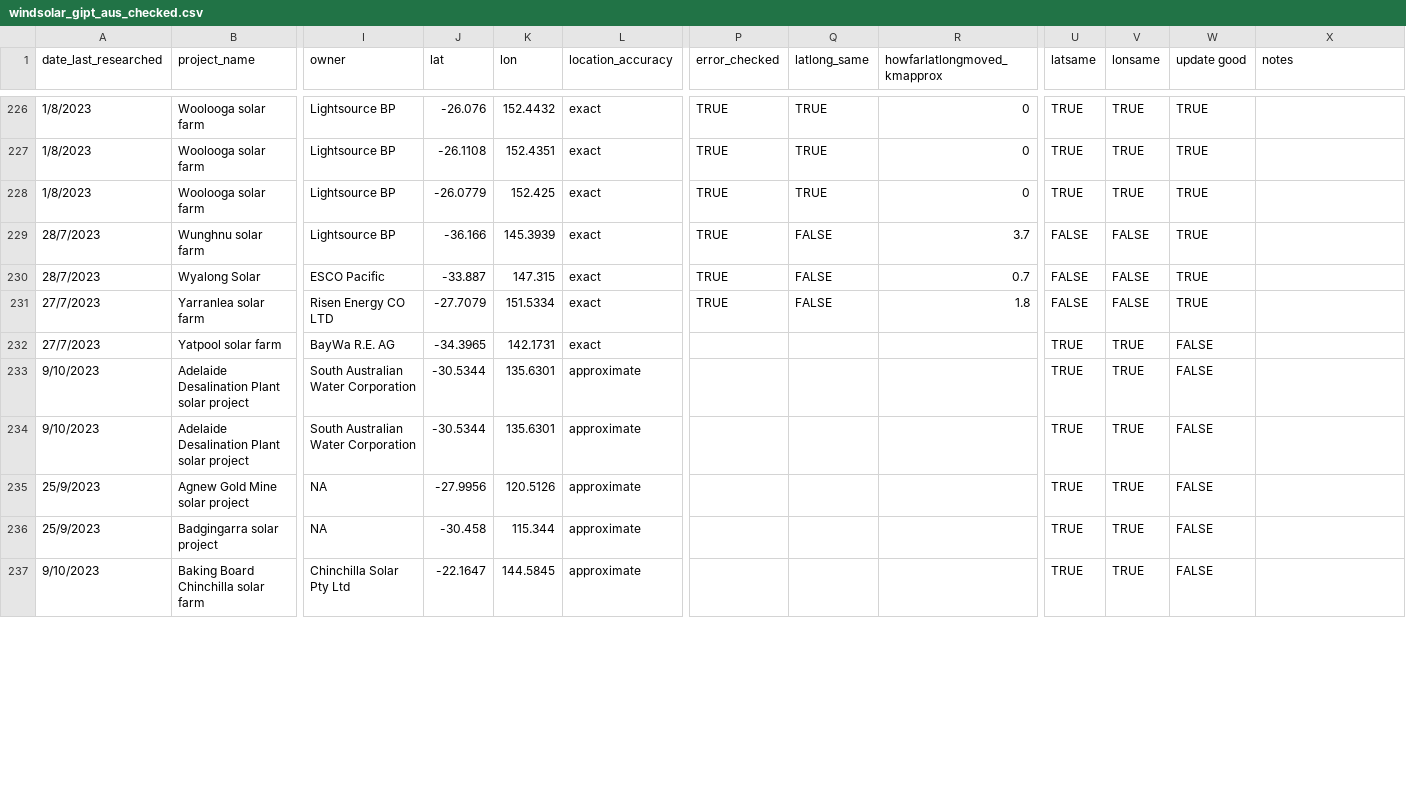
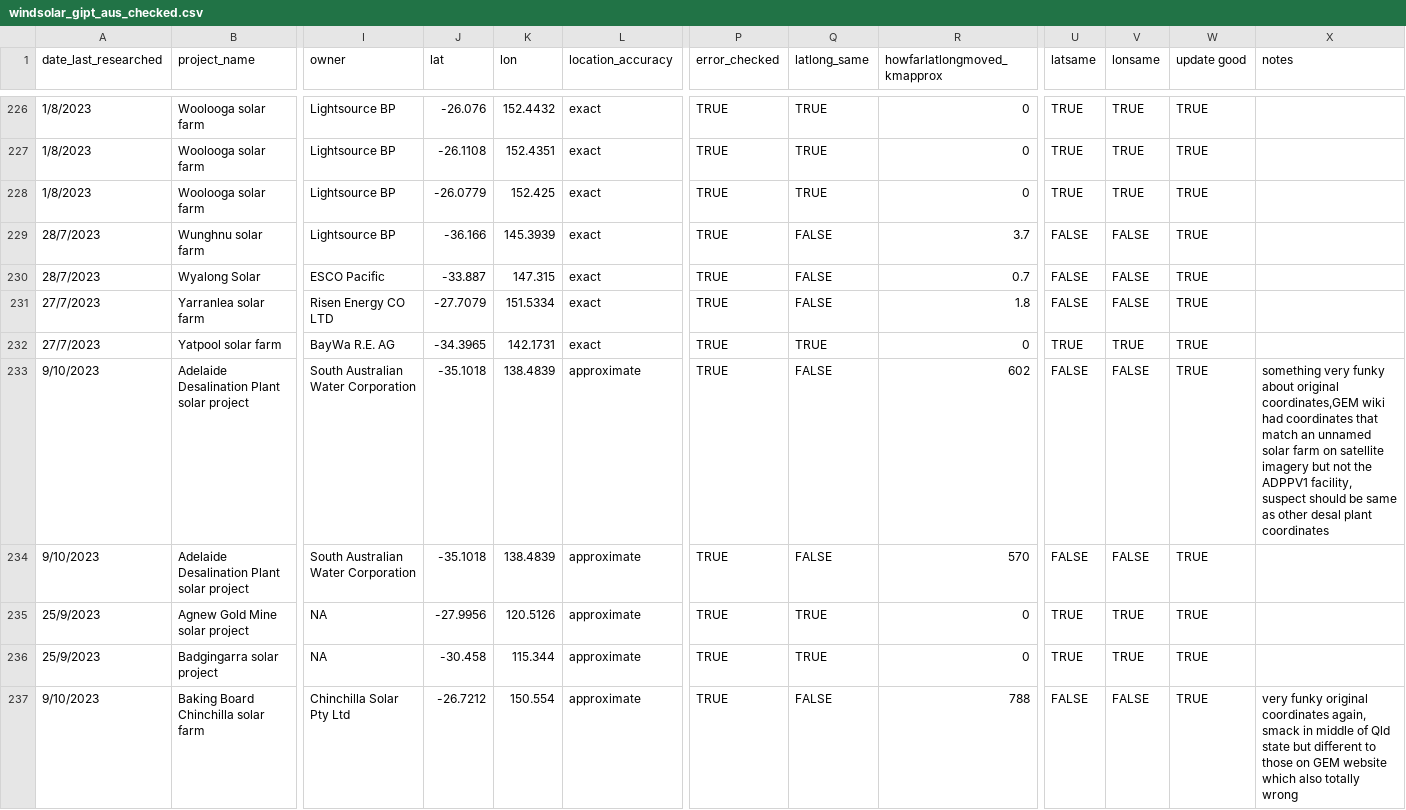
Before and after one commit to rubysaltbush/biodiversity-wind-solar, a CSV file: data_input/windsolar_gipt_aus_checked.csv, drawn as a sheet; only a part is shown, gaps mark what is left out; the diff covers the shown part only; the diff names each change by its address in the sheet, - before the commit and + after, or states it on an @@ line.

Commit message:
getting into the weeds of smaller projects, turns out this is the most messy part of GEM data

```diff
--- a/data_input/windsolar_gipt_aus_checked.csv
+++ b/data_input/windsolar_gipt_aus_checked.csv
-P232:P237 (error_checked): (empty)
+P232:P237 (error_checked): TRUE
-Q232 (latlong_same): (empty)
+Q232 (latlong_same): TRUE
-R232 (howfarlatlongmoved_kmapprox): (empty)
+R232 (howfarlatlongmoved_kmapprox): 0
-W232:W237 (update good): FALSE
+W232:W237 (update good): TRUE
-J233:J234 (lat): -30.5344
+J233:J234 (lat): -35.1018
-K233:K234 (lon): 135.6301
+K233:K234 (lon): 138.4839
-Q233:Q234 (latlong_same): (empty)
+Q233:Q234 (latlong_same): FALSE
-R233 (howfarlatlongmoved_kmapprox): (empty)
+R233 (howfarlatlongmoved_kmapprox): 602
-U233:U234 (latsame): TRUE
+U233:U234 (latsame): FALSE
-V233:V234 (lonsame): TRUE
+V233:V234 (lonsame): FALSE
-X233 (notes): (empty)
+X233 (notes): something very funky about original coordinates,GEM wiki had coordinates that match an unnamed solar farm on satellite imagery but not the ADPPV1 facility, suspect should be same as other desal plant coordinates
-R234 (howfarlatlongmoved_kmapprox): (empty)
+R234 (howfarlatlongmoved_kmapprox): 570
-Q235:Q236 (latlong_same): (empty)
+Q235:Q236 (latlong_same): TRUE
-R235:R236 (howfarlatlongmoved_kmapprox): (empty)
+R235:R236 (howfarlatlongmoved_kmapprox): 0
-J237 (lat): -22.1647
+J237 (lat): -26.7212
-K237 (lon): 144.5845
+K237 (lon): 150.554
-Q237 (latlong_same): (empty)
+Q237 (latlong_same): FALSE
-R237 (howfarlatlongmoved_kmapprox): (empty)
+R237 (howfarlatlongmoved_kmapprox): 788
-U237 (latsame): TRUE
+U237 (latsame): FALSE
-V237 (lonsame): TRUE
+V237 (lonsame): FALSE
-X237 (notes): (empty)
+X237 (notes): very funky original coordinates again, smack in middle of Qld state but different to those on GEM website which also totally wrong
```
Also changed, not shown: 1 added row and 81 edited cells elsewhere in this file.
